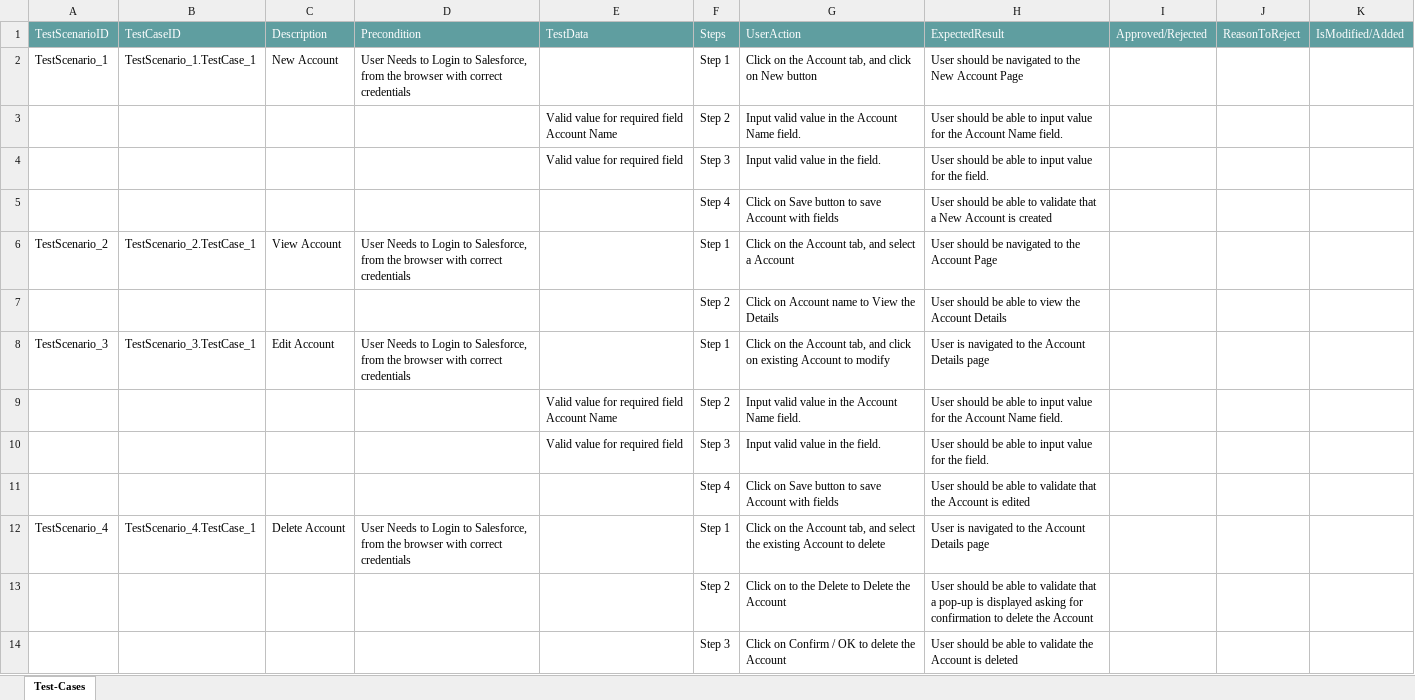
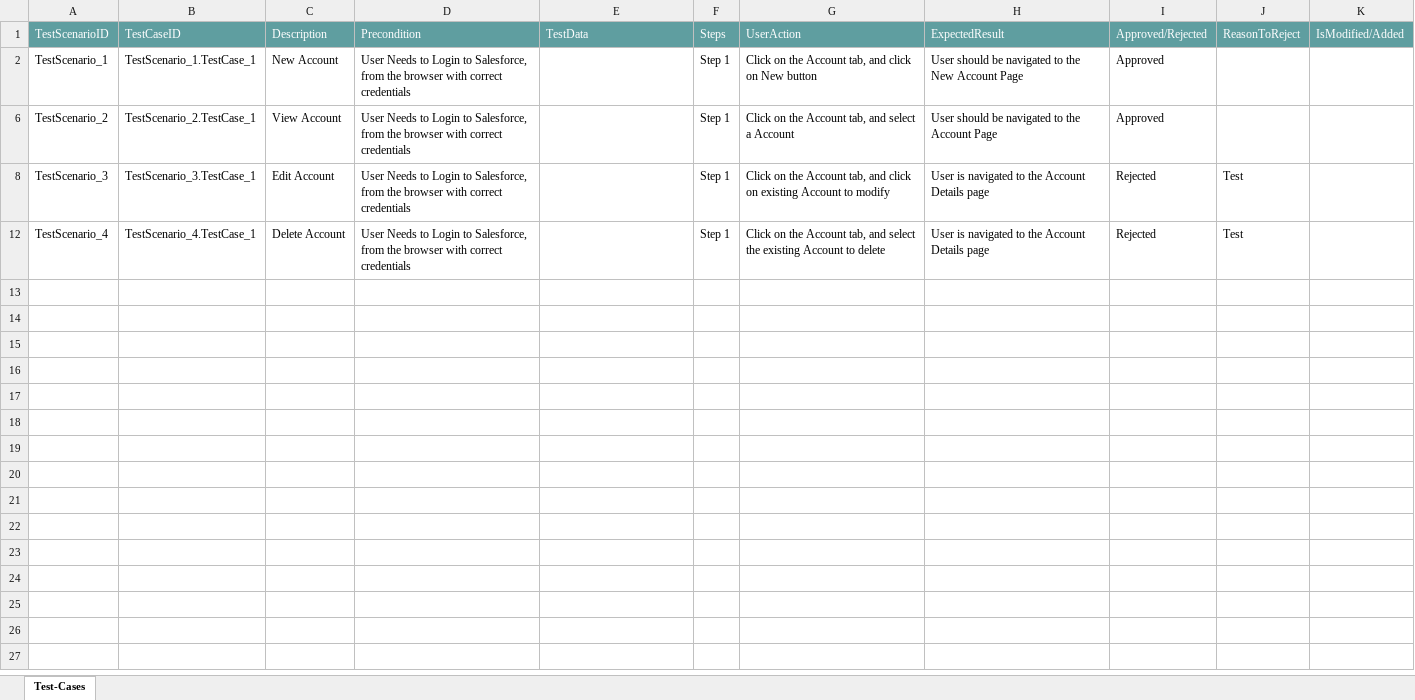
Before and after one commit to ShaikMohamedIrfan/work, an Excel workbook: newTP.xlsx, sheet Test-Cases, drawn as a sheet; values as stored, in another font and other column widths than the file's, no borders; table styles not drawn; the diff names each change by its address in the sheet, - before the commit and + after, or states it on an @@ line.

Commit message:
Add files via upload

```diff
--- a/newTP.xlsx (sheet Test-Cases)
+++ b/newTP.xlsx (sheet Test-Cases)
-I2: (empty)
+I2: Approved
@@ row 3 hidden:  |  |  |  | Valid value for required field Account Name | Step 2 | Input valid value in the Account Name field. | User should be able to input value for the Account Name field. @@
@@ row 4 hidden:  |  |  |  | Valid value for required field | Step 3 | Input valid value in the field. | User should be able to input value for the field. @@
@@ row 5 hidden:  |  |  |  |  | Step 4 | Click on Save button to save Account with fields | User should be able to validate that a New Account is created @@
-I6: (empty)
+I6: Approved
@@ row 7 hidden:  |  |  |  |  | Step 2 | Click on Account name to View the Details | User should be able to view the Account Details @@
-I8: (empty)
+I8: Rejected
-J8: (empty)
+J8: Test
@@ row 9 hidden:  |  |  |  | Valid value for required field Account Name | Step 2 | Input valid value in the Account Name field. | User should be able to input value for the Account Name field. @@
@@ row 10 hidden:  |  |  |  | Valid value for required field | Step 3 | Input valid value in the field. | User should be able to input value for the field. @@
@@ row 11 hidden:  |  |  |  |  | Step 4 | Click on Save button to save Account with fields | User should be able to validate that the Account is edited @@
-I12: (empty)
+I12: Rejected
-J12: (empty)
+J12: Test
@@ row 13 hidden:  |  |  |  |  | Step 2 | Click on to the Delete to Delete the Account | User should be able to validate that a pop-up is displayed asking for confirmation to delete the Account @@
@@ row 14 hidden:  |  |  |  |  | Step 3 | Click on Confirm / OK to delete the Account | User should be able to validate the Account is deleted @@
```
